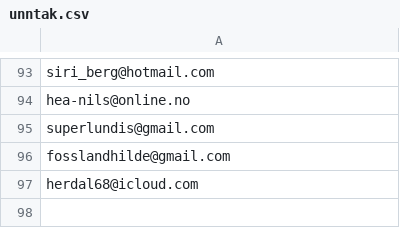
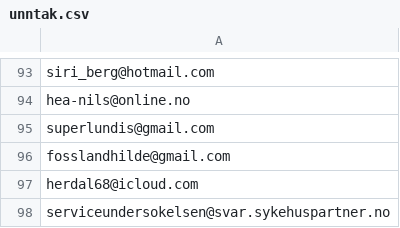
Before and after one commit to areeriks1/Test, a CSV file: unntak.csv, drawn as a sheet; only a part is shown, gaps mark what is left out.

Commit message:
Update unntak.csv

```diff
--- a/unntak.csv
+++ b/unntak.csv
@@ -97 +97,2 @@ fosslandhilde@gmail.com
 herdal68@icloud.com
+serviceundersokelsen@svar.sykehuspartner.no
```
